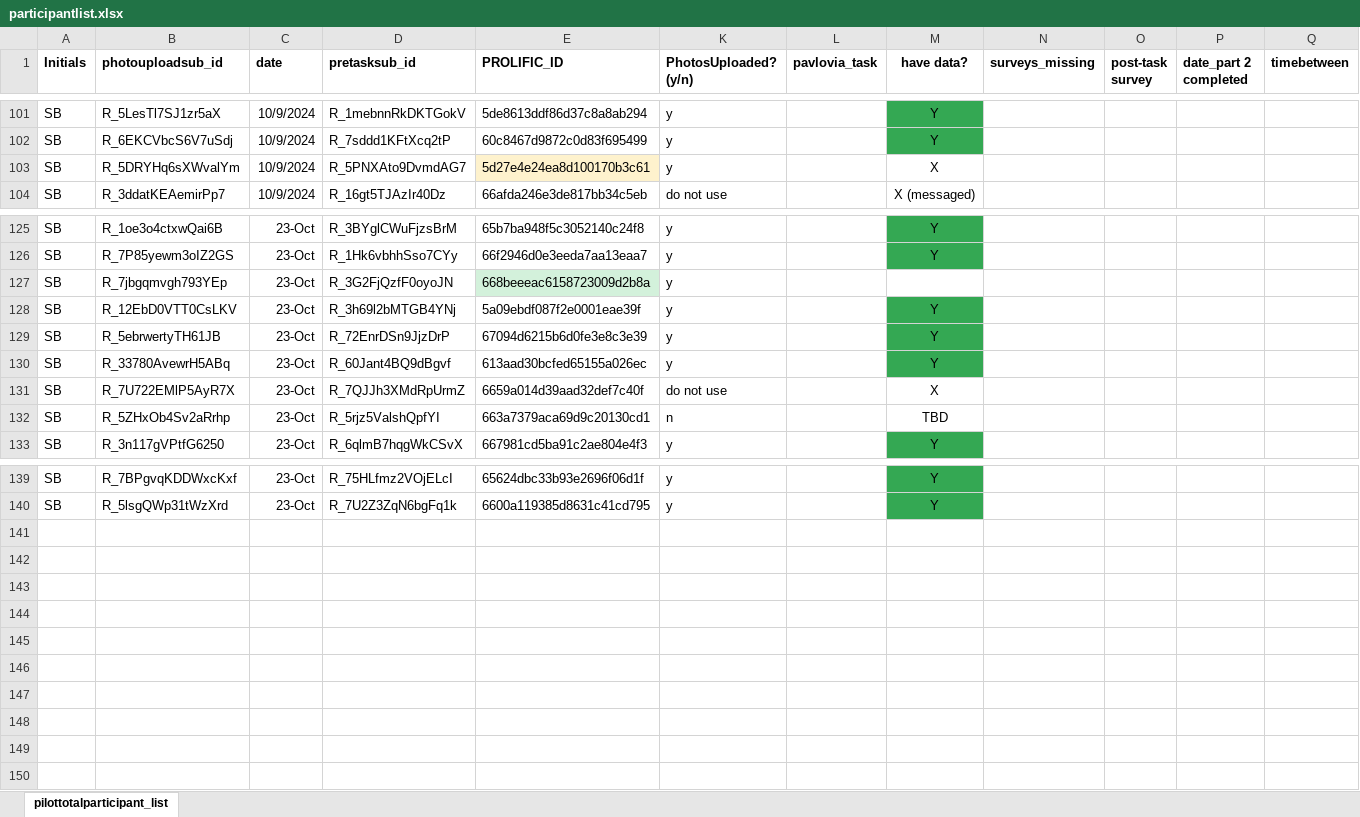
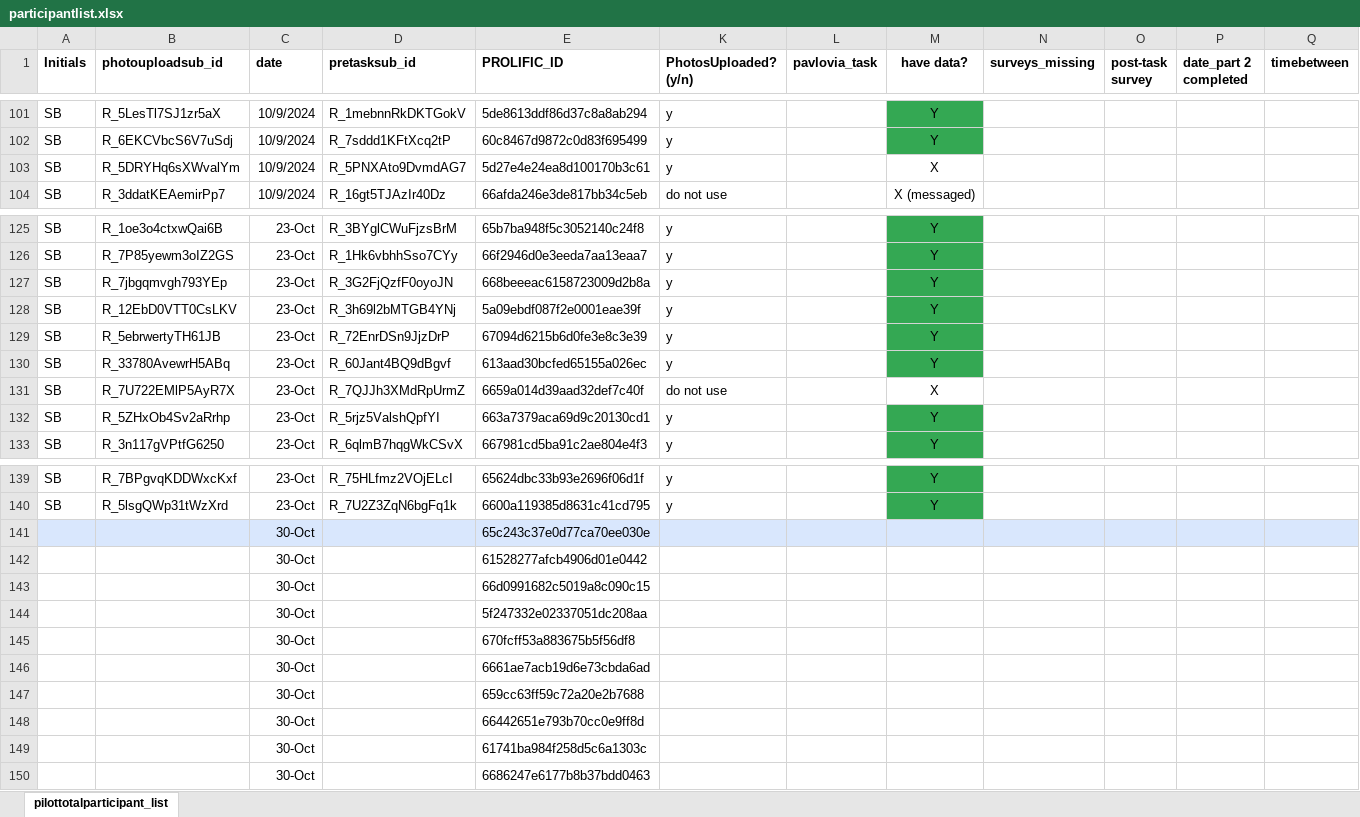
Before and after one commit to fareri-lab/WTP_Rejection_Choice_Pub, an Excel workbook: participantlist.xlsx, sheet pilottotalparticipant_list, drawn as a sheet; only a part is shown, gaps mark what is left out; values as stored, in another font and other column widths than the file's, no borders; rows hold the shown columns only; the diff names each change by its address in the sheet, - before the commit and + after, or states it on an @@ line.

```diff
--- a/participantlist.xlsx (sheet pilottotalparticipant_list)
+++ b/participantlist.xlsx (sheet pilottotalparticipant_list)
-E103 fill: #FEF2CD
+E103 fill: none
-E127 fill: #D3F1DB
+E127 fill: none
-M127 (have data?): (empty)
+M127 (have data?): Y
-M127 fill: none
+M127 fill: #34A853
-K132 (PhotosUploaded? (y/n)): n
+K132 (PhotosUploaded? (y/n)): y
-M132 (have data?): TBD
+M132 (have data?): Y
-M132 fill: none
+M132 fill: #34A853
+row 141:  |  | 30-Oct |  | 65c243c37e0d77ca70ee030e
+row 142:  |  | 30-Oct |  | 61528277afcb4906d01e0442
+row 143:  |  | 30-Oct |  | 66d0991682c5019a8c090c15
+row 144:  |  | 30-Oct |  | 5f247332e02337051dc208aa
+row 145:  |  | 30-Oct |  | 670fcff53a883675b5f56df8
+row 146:  |  | 30-Oct |  | 6661ae7acb19d6e73cbda6ad
+row 147:  |  | 30-Oct |  | 659cc63ff59c72a20e2b7688
+row 148:  |  | 30-Oct |  | 66442651e793b70cc0e9ff8d
+row 149:  |  | 30-Oct |  | 61741ba984f258d5c6a1303c
+row 150:  |  | 30-Oct |  | 6686247e6177b8b37bdd0463
```
Also changed, not shown: 5 other files.
